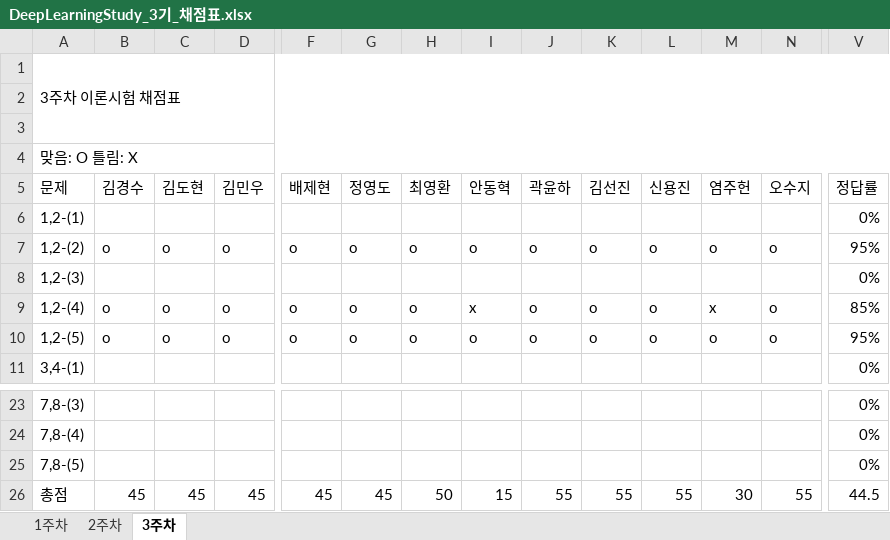
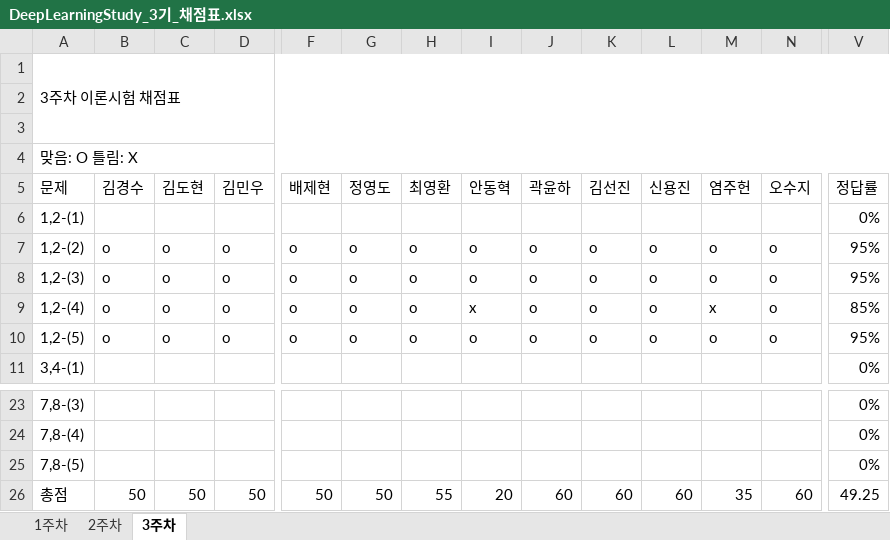
Before and after one commit to JoSihun/DeepLearningStudy, an Excel workbook: 03_TEST_DATA/DeepLearningStudy_3기_채점표.xlsx, sheet 3주차, drawn as a sheet; only a part is shown, gaps mark what is left out; values as stored, in another font and other column widths than the file's, no cell formats; removed rows and columns are numbered as before the commit, all else as after; rows hold the shown columns only; the diff covers the shown part only; the diff names each change by its address in the sheet, - before the commit and + after, or states it on an @@ line.

```diff
--- a/03_TEST_DATA/DeepLearningStudy_3기_채점표.xlsx (sheet 3주차)
+++ b/03_TEST_DATA/DeepLearningStudy_3기_채점표.xlsx (sheet 3주차)
-row 8: 1,2-(3) |  |  |  |  |  |  |  |  |  |  |  |  | 0%
+row 8: 1,2-(3) | o | o | o | o | o | o | o | o | o | o | o | o | 95%
-B26 (김경수): 45
+B26 (김경수): 50
-C26 (김도현): 45
+C26 (김도현): 50
-D26 (김민우): 45
+D26 (김민우): 50
-F26 (배제현): 45
+F26 (배제현): 50
-G26 (정영도): 45
+G26 (정영도): 50
-H26 (최영환): 50
+H26 (최영환): 55
-I26 (안동혁): 15
+I26 (안동혁): 20
-J26 (곽윤하): 55
+J26 (곽윤하): 60
-K26 (김선진): 55
+K26 (김선진): 60
-L26 (신용진): 55
+L26 (신용진): 60
-M26 (염주헌): 30
+M26 (염주헌): 35
-N26 (오수지): 55
+N26 (오수지): 60
-V26 (정답률): 44.5
+V26 (정답률): 49.25
```
Also changed, not shown: 7 edited cells elsewhere in this sheet, sheet 1주차, sheet 2주차, cell formats.
